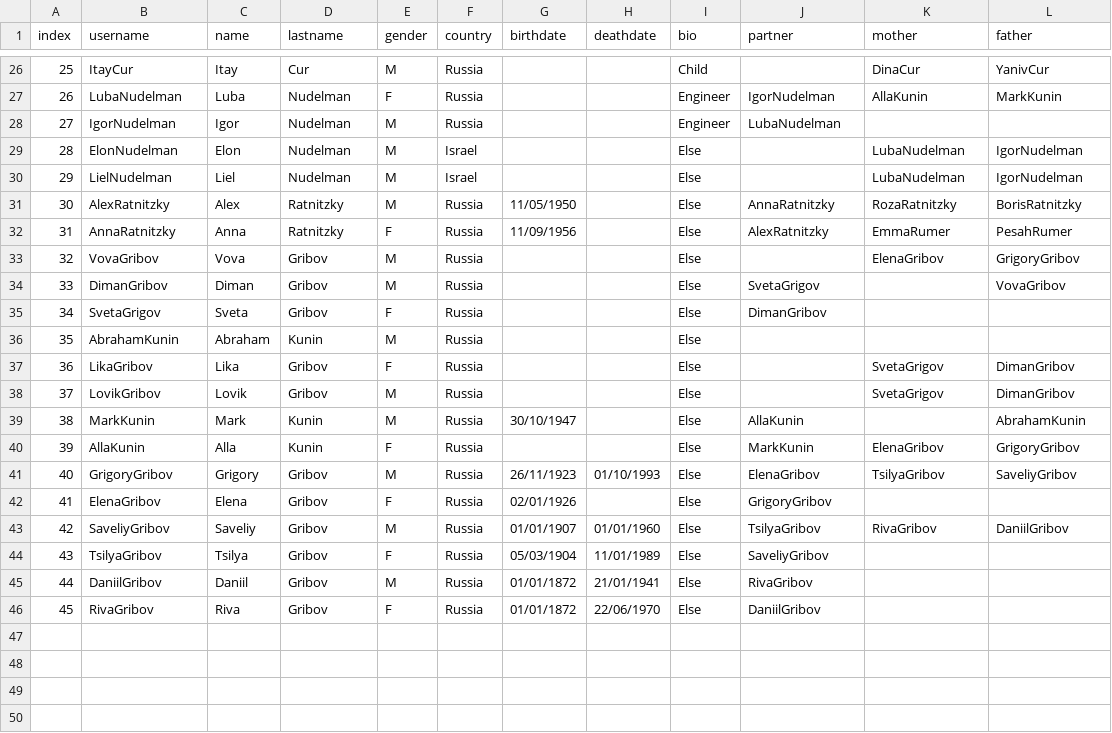
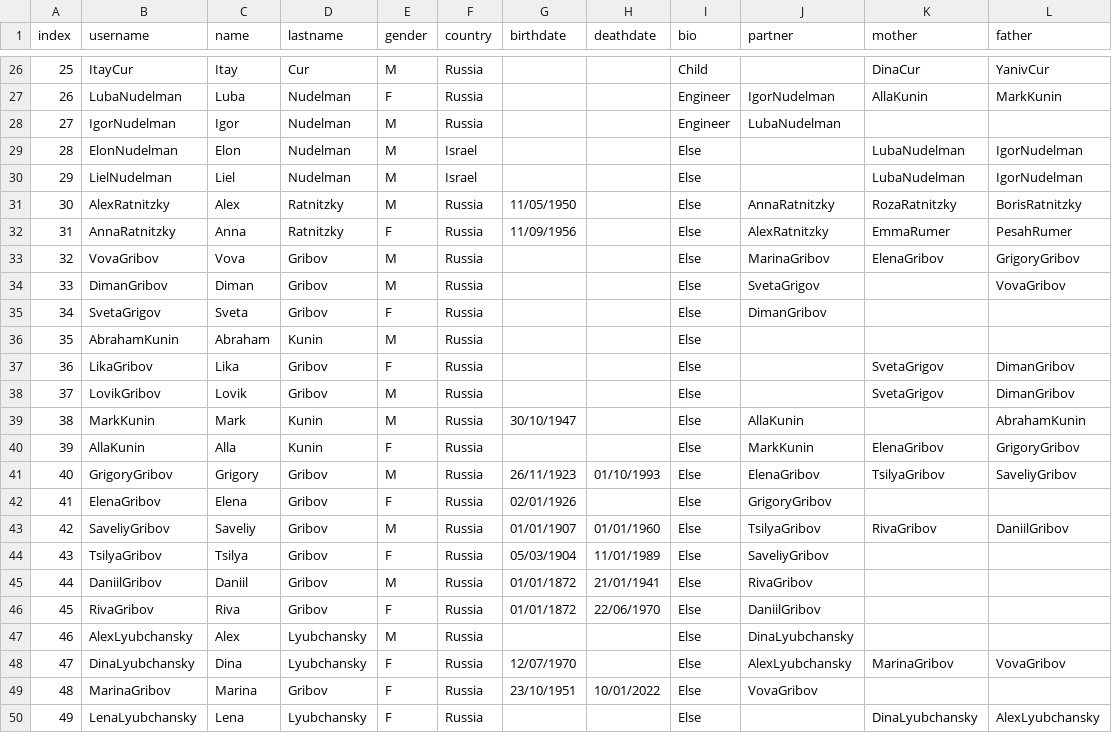
Before and after one commit to ronkunin/test_name, a CSV file: FamilyTree.csv, drawn as a sheet; only a part is shown, gaps mark what is left out.

Commit message:
FamilyTree.csv

```diff
--- a/FamilyTree.csv
+++ b/FamilyTree.csv
@@ -32,3 +32,3 @@ index,username,name,lastname,gender,country,birthdate,deathdate,bio,partner,moth
 31,AnnaRatnitzky,Anna,Ratnitzky,F,Russia,11/09/1956,,Else,AlexRatnitzky,EmmaRumer,PesahRumer
-32,VovaGribov,Vova,Gribov,M,Russia,,,Else,,ElenaGribov,GrigoryGribov
+32,VovaGribov,Vova,Gribov,M,Russia,,,Else,MarinaGribov,ElenaGribov,GrigoryGribov
 33,DimanGribov,Diman,Gribov,M,Russia,,,Else,SvetaGrigov,,VovaGribov
@@ -46 +46,5 @@ index,username,name,lastname,gender,country,birthdate,deathdate,bio,partner,moth
 45,RivaGribov,Riva,Gribov,F,Russia,01/01/1872,22/06/1970,Else,DaniilGribov,,
+46,AlexLyubchansky,Alex,Lyubchansky,M,Russia,,,Else,DinaLyubchansky,,
+47,DinaLyubchansky,Dina,Lyubchansky,F,Russia,12/07/1970,,Else,AlexLyubchansky,MarinaGribov,VovaGribov
+48,MarinaGribov,Marina,Gribov,F,Russia,23/10/1951,10/01/2022,Else,VovaGribov,,
+49,LenaLyubchansky,Lena,Lyubchansky,F,Russia,,,Else,,DinaLyubchansky,AlexLyubchansky
```
